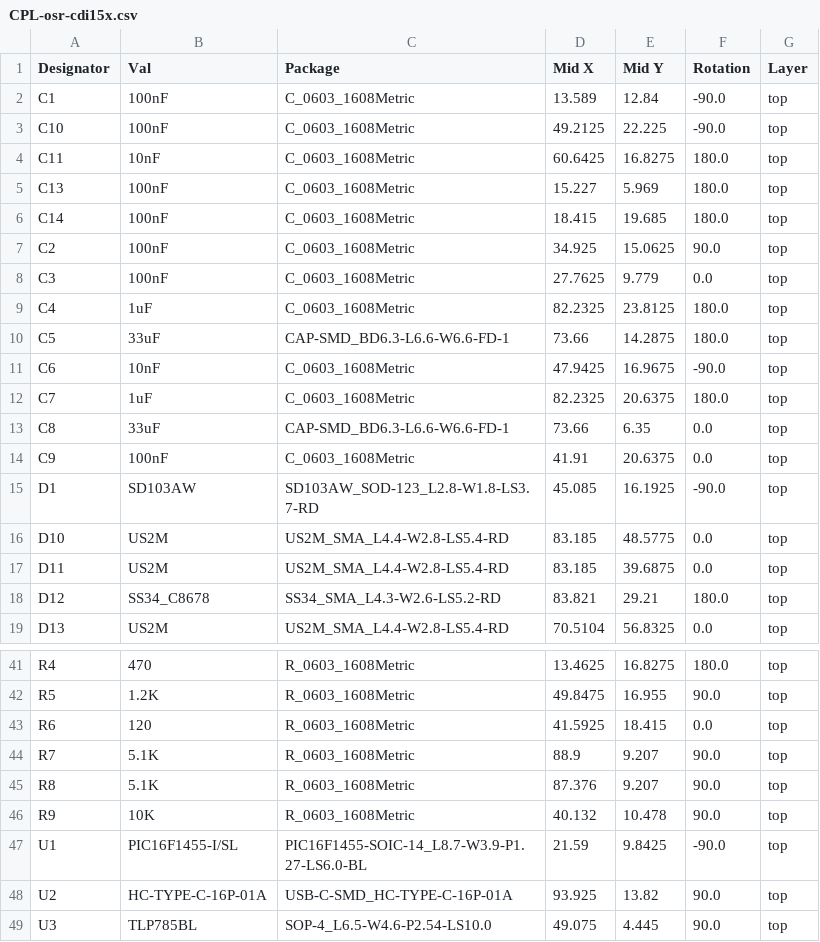
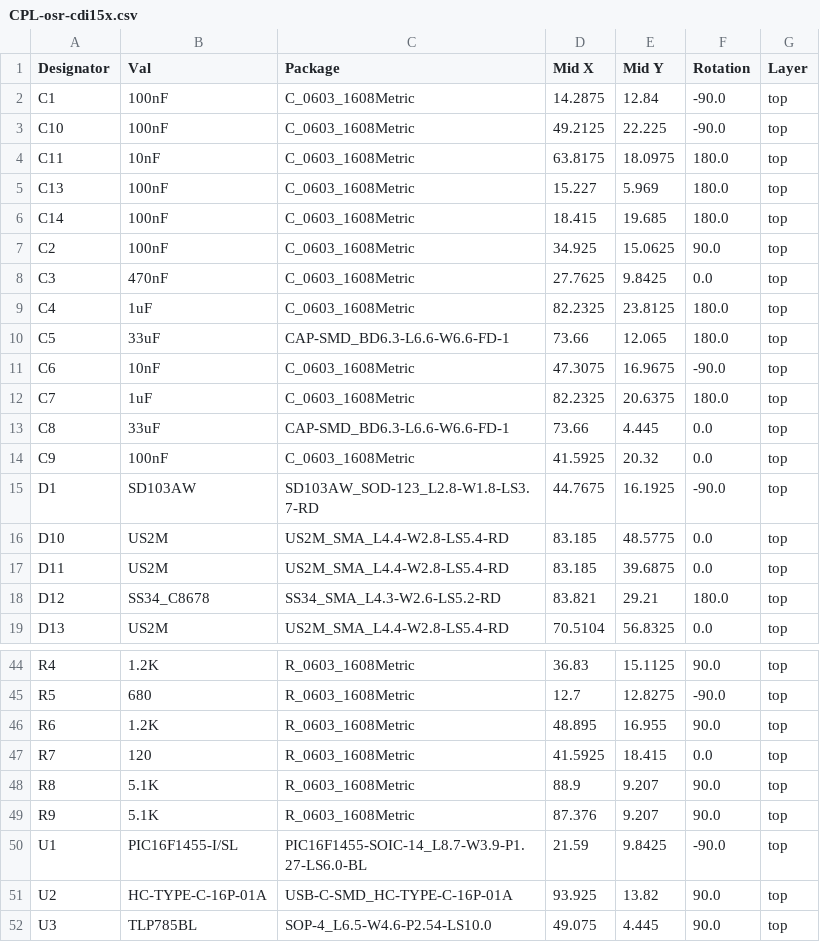
Before and after one commit to Rilassaru/osr-cdi, a CSV file: circuit/KiCad_pcba/jlcpcb/production_files/CPL-osr-cdi15x.csv, drawn as a sheet; only a part is shown, gaps mark what is left out; addresses are those after the commit; the diff covers the shown part only; the diff names each change by its address in the sheet, - before the commit and + after, or states it on an @@ line.

```diff
--- a/circuit/KiCad_pcba/jlcpcb/production_files/CPL-osr-cdi15x.csv
+++ b/circuit/KiCad_pcba/jlcpcb/production_files/CPL-osr-cdi15x.csv
-D2 (Mid X): 13.589
+D2 (Mid X): 14.2875
-D4 (Mid X): 60.6425
+D4 (Mid X): 63.8175
-E4 (Mid Y): 16.8275
+E4 (Mid Y): 18.0975
-B8 (Val): 100nF
+B8 (Val): 470nF
-E8 (Mid Y): 9.779
+E8 (Mid Y): 9.8425
-E10 (Mid Y): 14.2875
+E10 (Mid Y): 12.065
-D11 (Mid X): 47.9425
+D11 (Mid X): 47.3075
-E13 (Mid Y): 6.35
+E13 (Mid Y): 4.445
-D14 (Mid X): 41.91
+D14 (Mid X): 41.5925
-E14 (Mid Y): 20.6375
+E14 (Mid Y): 20.32
-D15 (Mid X): 45.085
+D15 (Mid X): 44.7675
-B44 (Val): 470
+B44 (Val): 1.2K
-D44 (Mid X): 13.4625
+D44 (Mid X): 36.83
-E44 (Mid Y): 16.8275
+E44 (Mid Y): 15.1125
-F44 (Rotation): 180.0
+F44 (Rotation): 90.0
-B45 (Val): 1.2K
+B45 (Val): 680
-D45 (Mid X): 49.8475
+D45 (Mid X): 12.7
-E45 (Mid Y): 16.955
+E45 (Mid Y): 12.8275
-F45 (Rotation): 90.0
+F45 (Rotation): -90.0
-B46 (Val): 120
+B46 (Val): 1.2K
-D46 (Mid X): 41.5925
+D46 (Mid X): 48.895
-E46 (Mid Y): 18.415
+E46 (Mid Y): 16.955
-F46 (Rotation): 0.0
+F46 (Rotation): 90.0
-B47 (Val): 5.1K
+B47 (Val): 120
-D47 (Mid X): 88.9
+D47 (Mid X): 41.5925
-E47 (Mid Y): 9.207
+E47 (Mid Y): 18.415
-F47 (Rotation): 90.0
+F47 (Rotation): 0.0
-D48 (Mid X): 87.376
+D48 (Mid X): 88.9
-B49 (Val): 10K
+B49 (Val): 5.1K
-D49 (Mid X): 40.132
+D49 (Mid X): 87.376
-E49 (Mid Y): 10.478
+E49 (Mid Y): 9.207
```
Also changed, not shown: 3 added rows and 26 edited cells elsewhere in this file, circuit/KiCad_pcba/jlcpcb/production_files/BOM-osr-cdi15x.csv, 28 other files.
